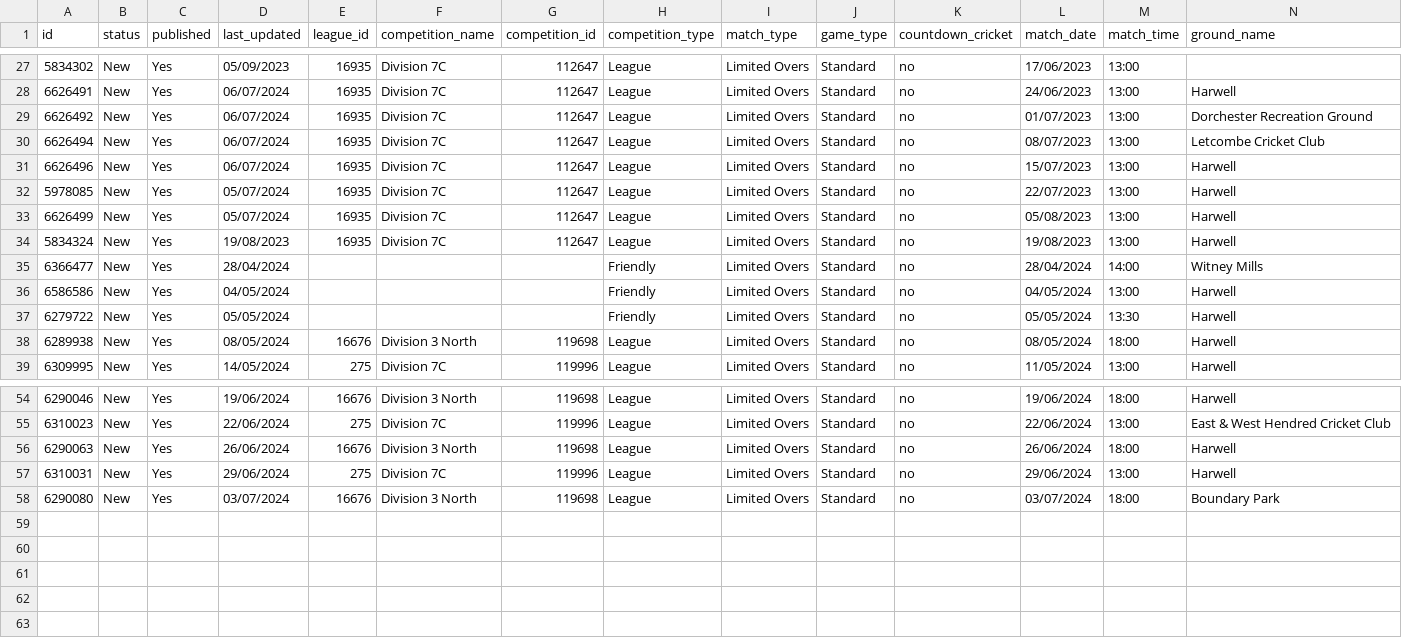
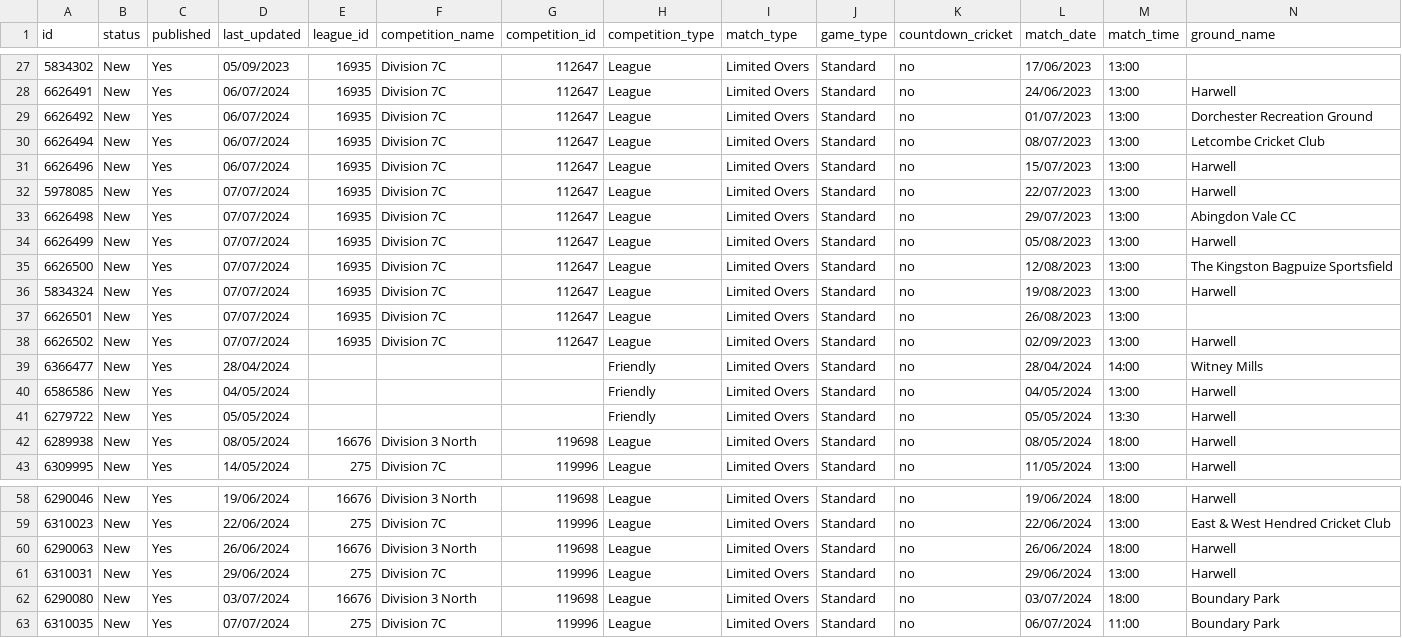
Before and after one commit to BenRichy/Harwell-Cricket-Statistics, a CSV file: app/data/results_summary.csv, drawn as a sheet; only a part is shown, gaps mark what is left out; addresses are those after the commit; rows hold the shown columns only; the diff names each change by its address in the sheet, - before the commit and + after, or states it on an @@ line.

```diff
--- a/app/data/results_summary.csv
+++ b/app/data/results_summary.csv
-D32 (last_updated): 05/07/2024
+D32 (last_updated): 07/07/2024
+row 33: 6626498 | New | Yes | 07/07/2024 | 16935 | Division 7C | 112647 | League | Limited Overs | Standard | no | 29/07/2023 | 13:00 | Abingdon Vale CC
-D34 (last_updated): 05/07/2024
+D34 (last_updated): 07/07/2024
+row 35: 6626500 | New | Yes | 07/07/2024 | 16935 | Division 7C | 112647 | League | Limited Overs | Standard | no | 12/08/2023 | 13:00 | The Kingston Bagpuize Sportsfield
-D36 (last_updated): 19/08/2023
+D36 (last_updated): 07/07/2024
+row 37: 6626501 | New | Yes | 07/07/2024 | 16935 | Division 7C | 112647 | League | Limited Overs | Standard | no | 26/08/2023 | 13:00
+row 38: 6626502 | New | Yes | 07/07/2024 | 16935 | Division 7C | 112647 | League | Limited Overs | Standard | no | 02/09/2023 | 13:00 | Harwell
+row 63: 6310035 | New | Yes | 07/07/2024 | 275 | Division 7C | 119996 | League | Limited Overs | Standard | no | 06/07/2024 | 11:00 | Boundary Park
```
Also changed, not shown: 2 other files.
